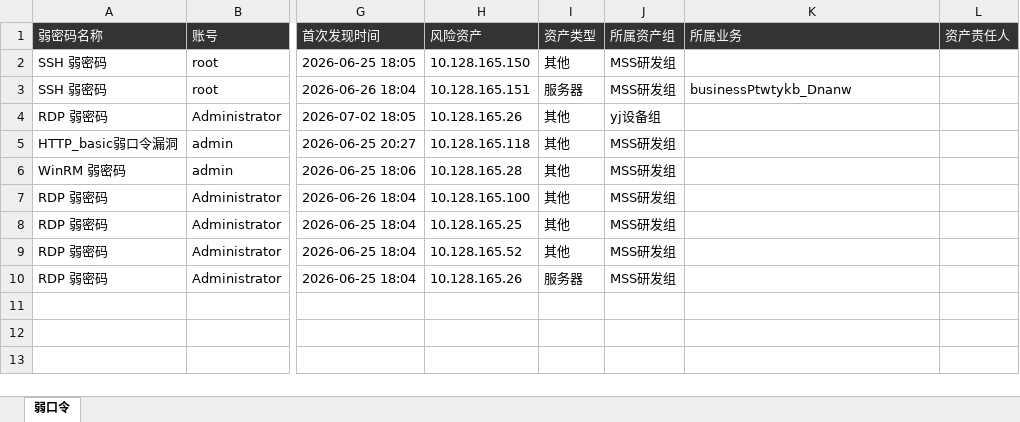
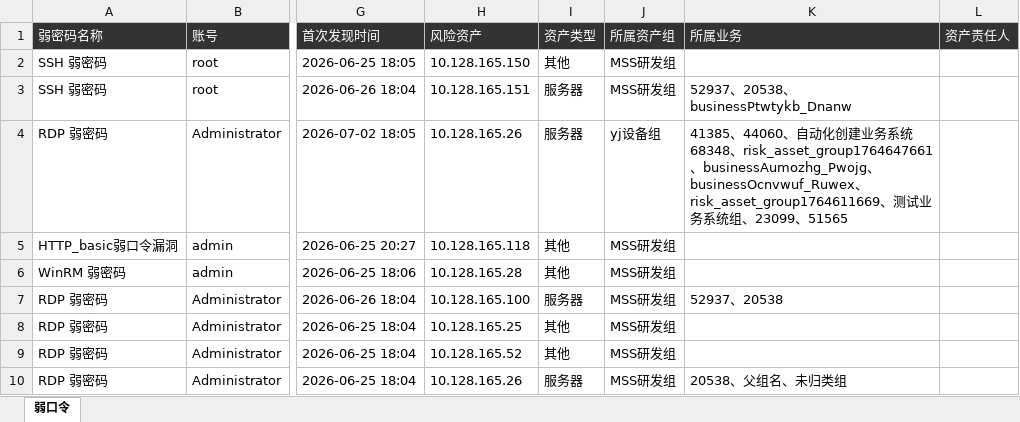
Before and after one commit to QuanXing1211/health-checkup-report, an Excel workbook: 安全体检报告/风险清单/弱口令清单.xlsx, sheet 弱口令, drawn as a sheet; only a part is shown, gaps mark what is left out; values as stored, in another font and other column widths than the file's, no borders; the diff names each change by its address in the sheet, - before the commit and + after, or states it on an @@ line.

```diff
--- a/安全体检报告/风险清单/弱口令清单.xlsx (sheet 弱口令)
+++ b/安全体检报告/风险清单/弱口令清单.xlsx (sheet 弱口令)
-K3 (所属业务): businessPtwtykb_Dnanw
+K3 (所属业务): 52937、20538、businessPtwtykb_Dnanw
-I4 (资产类型): 其他
+I4 (资产类型): 服务器
-K4 (所属业务): (empty)
+K4 (所属业务): 41385、44060、自动化创建业务系统68348、risk_asset_group1764647661、businessAumozhg_Pwojg、businessOcnvwuf_Ruwex、risk_asset_group1764611669、测试业务系统组、23099、51565
-I7 (资产类型): 其他
+I7 (资产类型): 服务器
-K7 (所属业务): (empty)
+K7 (所属业务): 52937、20538
-K10 (所属业务): (empty)
+K10 (所属业务): 20538、父组名、未归类组
```
Also changed, not shown: 安全体检报告/风险清单/安全事件清单.xlsx, 安全体检报告/风险清单/暴露面清单.xlsx, 5 other files.
